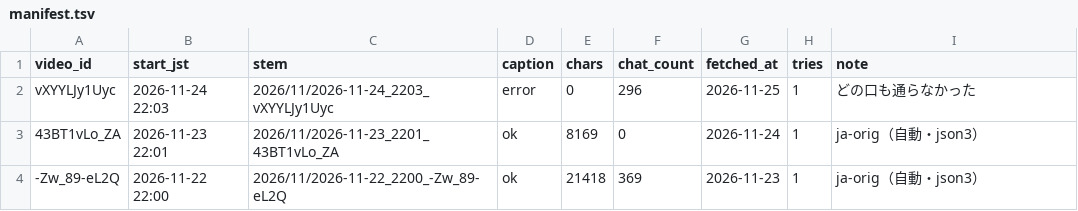
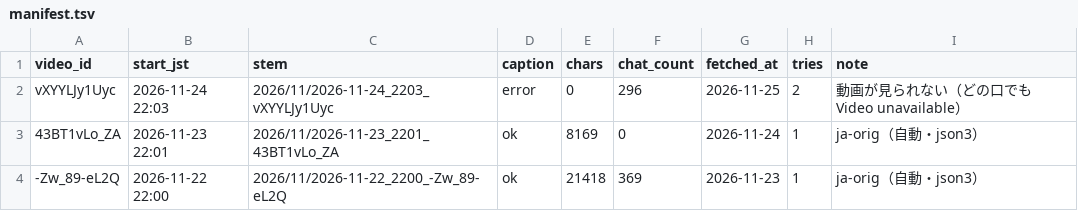
Before and after one commit to Ayato-kosaka/live-streaming, a TSV file: streams/manifest.tsv, drawn as a sheet; only a part is shown.

```diff
--- a/streams/manifest.tsv
+++ b/streams/manifest.tsv
@@ -1,3 +1,3 @@
 video_id	start_jst	stem	caption	chars	chat_count	fetched_at	tries	note
-vXYYLJy1Uyc	2026-11-24 22:03	2026/11/2026-11-24_2203_vXYYLJy1Uyc	error	0	296	2026-11-25	1	どの口も通らなかった
+vXYYLJy1Uyc	2026-11-24 22:03	2026/11/2026-11-24_2203_vXYYLJy1Uyc	error	0	296	2026-11-25	2	動画が見られない（どの口でも Video unavailable）
 43BT1vLo_ZA	2026-11-23 22:01	2026/11/2026-11-23_2201_43BT1vLo_ZA	ok	8169	0	2026-11-24	1	ja-orig（自動・json3）
```
